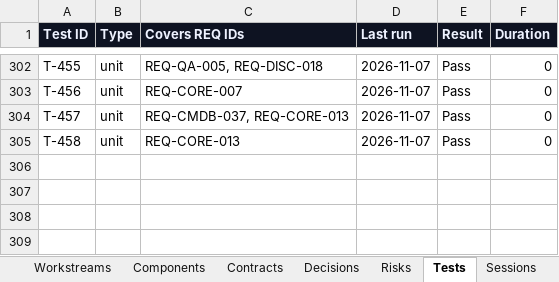
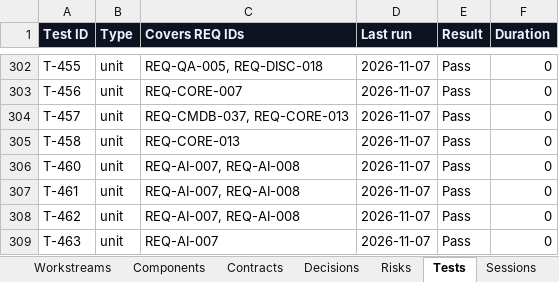
Before and after one commit to zakir80ac/OpenMap, an Excel workbook: tracker/OpenMap-Tracker.xlsx, sheet Tests, drawn as a sheet; only a part is shown, gaps mark what is left out; values as stored, in another font and other column widths than the file's, no borders; the diff names each change by its address in the sheet, - before the commit and + after, or states it on an @@ line.

```diff
--- a/tracker/OpenMap-Tracker.xlsx (sheet Tests)
+++ b/tracker/OpenMap-Tracker.xlsx (sheet Tests)
+row 306: T-460 | unit | REQ-AI-007, REQ-AI-008 | 2026-11-07 | Pass | 0
+row 307: T-461 | unit | REQ-AI-007, REQ-AI-008 | 2026-11-07 | Pass | 0
+row 308: T-462 | unit | REQ-AI-007, REQ-AI-008 | 2026-11-07 | Pass | 0
+row 309: T-463 | unit | REQ-AI-007 | 2026-11-07 | Pass | 0
```
Also changed, not shown: sheet Requirements, sheet Dashboard, 1 other file.
